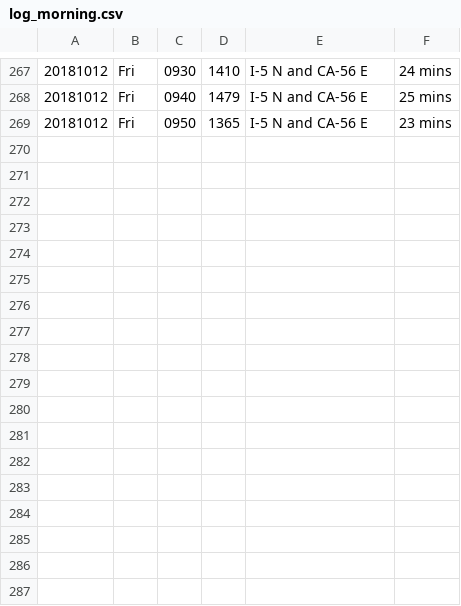
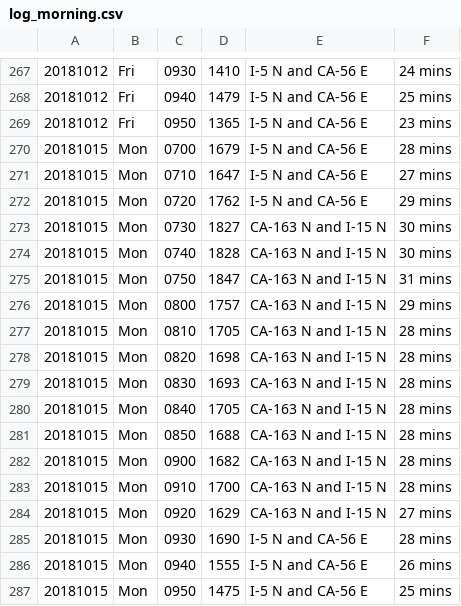
Before and after one commit to jamesarmenta/commute-time, a CSV file: log_morning.csv, drawn as a sheet; only a part is shown, gaps mark what is left out.

```diff
--- a/log_morning.csv
+++ b/log_morning.csv
@@ -269 +269,19 @@
 20181012,Fri,0950,1365,I-5 N and CA-56 E,23 mins
+20181015,Mon,0700,1679,I-5 N and CA-56 E,28 mins
+20181015,Mon,0710,1647,I-5 N and CA-56 E,27 mins
+20181015,Mon,0720,1762,I-5 N and CA-56 E,29 mins
+20181015,Mon,0730,1827,CA-163 N and I-15 N,30 mins
+20181015,Mon,0740,1828,CA-163 N and I-15 N,30 mins
+20181015,Mon,0750,1847,CA-163 N and I-15 N,31 mins
+20181015,Mon,0800,1757,CA-163 N and I-15 N,29 mins
+20181015,Mon,0810,1705,CA-163 N and I-15 N,28 mins
+20181015,Mon,0820,1698,CA-163 N and I-15 N,28 mins
+20181015,Mon,0830,1693,CA-163 N and I-15 N,28 mins
+20181015,Mon,0840,1705,CA-163 N and I-15 N,28 mins
+20181015,Mon,0850,1688,CA-163 N and I-15 N,28 mins
+20181015,Mon,0900,1682,CA-163 N and I-15 N,28 mins
+20181015,Mon,0910,1700,CA-163 N and I-15 N,28 mins
+20181015,Mon,0920,1629,CA-163 N and I-15 N,27 mins
+20181015,Mon,0930,1690,I-5 N and CA-56 E,28 mins
+20181015,Mon,0940,1555,I-5 N and CA-56 E,26 mins
+20181015,Mon,0950,1475,I-5 N and CA-56 E,25 mins
```
Also changed, not shown: log_evening.csv, 2 other files.
